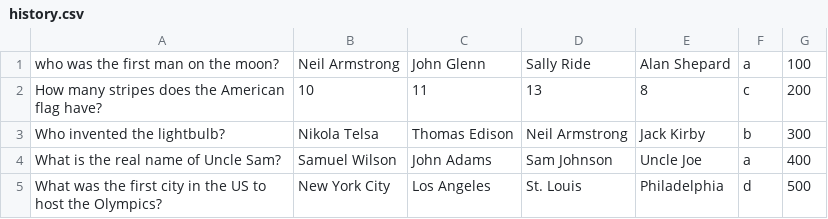
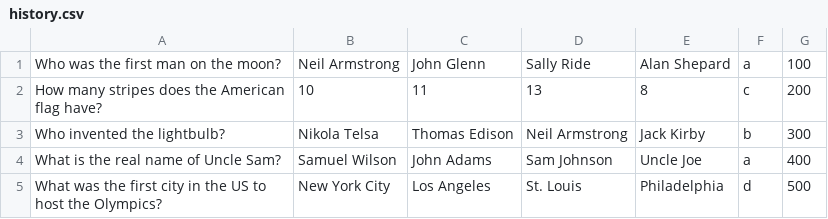
Before and after one commit to michellebarrows/Jeopardy-Game-Show-Group-1, a CSV file: Jeopardy/src/application/data/history.csv, drawn as a sheet.

```diff
--- a/Jeopardy/src/application/data/history.csv
+++ b/Jeopardy/src/application/data/history.csv
@@ -1,2 +1,2 @@
-who was the first man on the moon?,Neil Armstrong,John Glenn,Sally Ride,Alan Shepard,a,100
+Who was the first man on the moon?,Neil Armstrong,John Glenn,Sally Ride,Alan Shepard,a,100
 How many stripes does the American flag have?,10,11,13,8,c,200
```
Also changed, not shown: Jeopardy/src/application/data/animals.csv, Jeopardy/src/application/data/games.csv, 11 other files.
